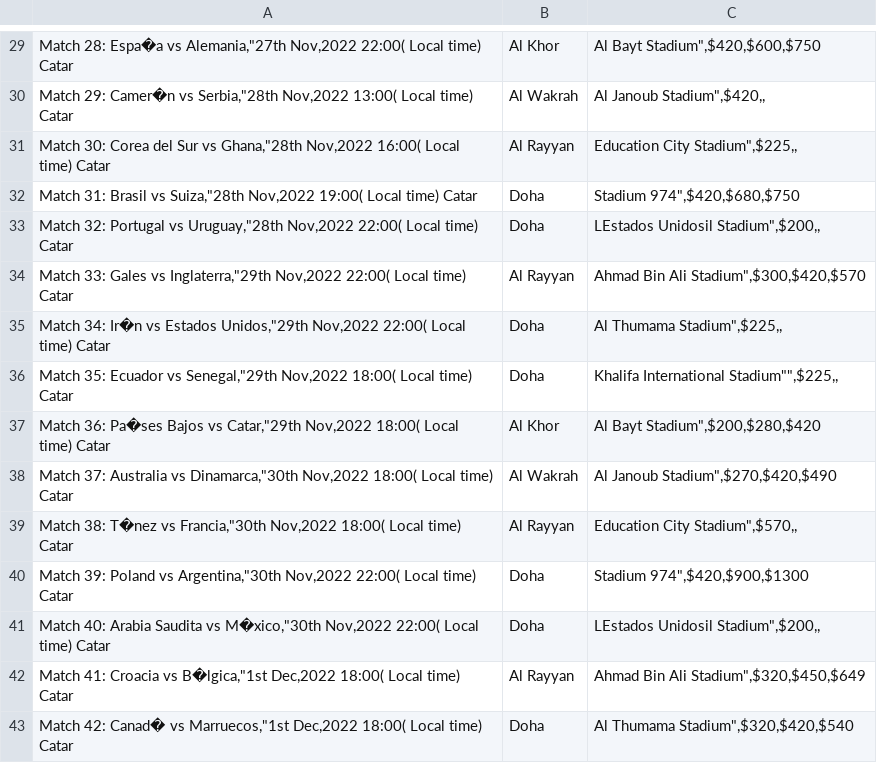
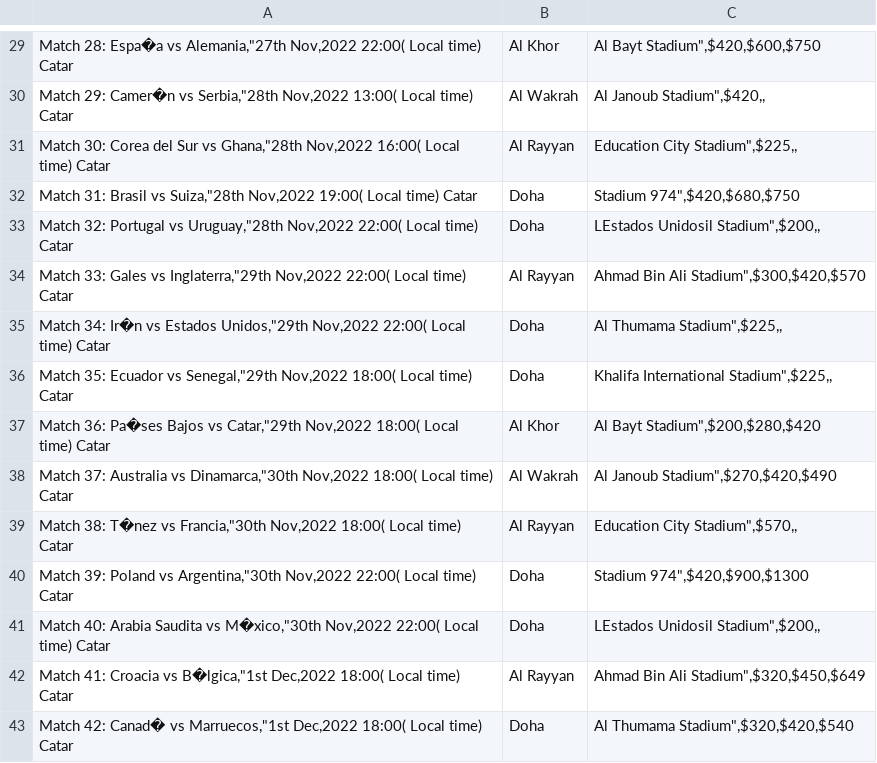
Before and after one commit to ispc-programador2022/CCCC4, a CSV file: Data/Entradas/Entradas_reventa.csv, drawn as a sheet; only a part is shown, gaps mark what is left out.

Commit message:
Update Entradas_reventa.csv

```diff
--- a/Data/Entradas/Entradas_reventa.csv
+++ b/Data/Entradas/Entradas_reventa.csv
@@ -35,3 +35,3 @@ Match 33: Gales vs Inglaterra,"29th Nov,2022 22:00( Local time) Catar | Al Rayy
 Match 34: Ir�n vs Estados Unidos,"29th Nov,2022 22:00( Local time) Catar | Doha | Al Thumama Stadium",$225,,
-Match 35: Ecuador vs Senegal,"29th Nov,2022 18:00( Local time) Catar | Doha | Khalifa International Stadium"",$225,,
+Match 35: Ecuador vs Senegal,"29th Nov,2022 18:00( Local time) Catar | Doha | Khalifa International Stadium",$225,,
 Match 36: Pa�ses Bajos vs Catar,"29th Nov,2022 18:00( Local time) Catar | Al Khor | Al Bayt Stadium",$200,$280,$420
```
